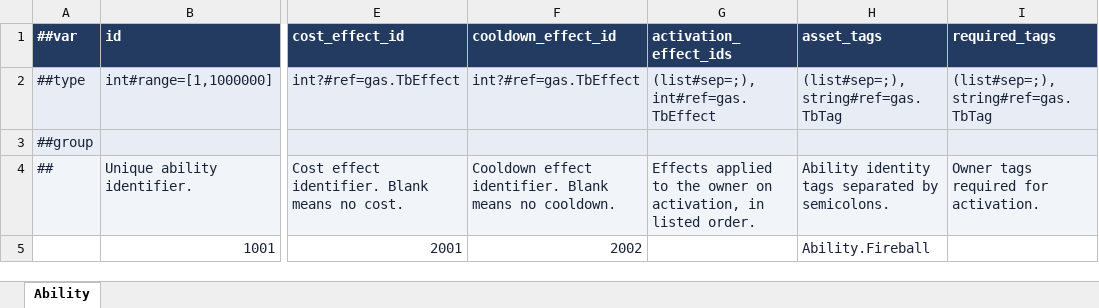
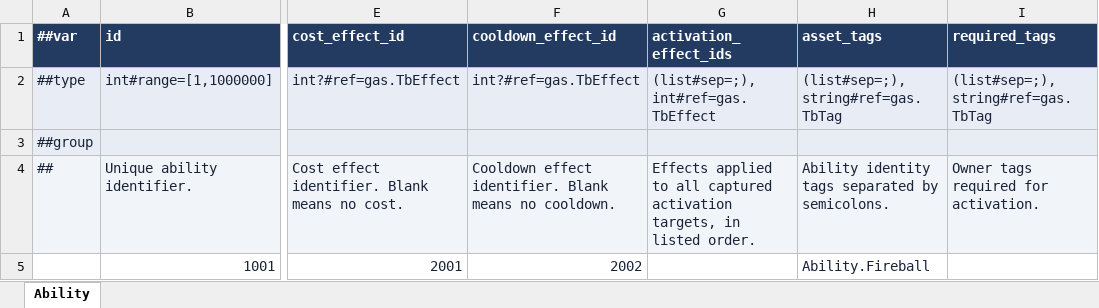
Before and after one commit to JiLingXiaoBai/bevy_gas, an Excel workbook: config/tables/gas.ability.xlsx, sheet Ability, drawn as a sheet; only a part is shown, gaps mark what is left out; values as stored, in another font and other column widths than the file's, no borders; the diff names each change by its address in the sheet, - before the commit and + after, or states it on an @@ line.

Commit message:
fix(config): correct activation effect target description

```diff
--- a/config/tables/gas.ability.xlsx (sheet Ability)
+++ b/config/tables/gas.ability.xlsx (sheet Ability)
-G4 (activation_effect_ids): …applied to the owner on activation, in listed…
+G4 (activation_effect_ids): …applied to all captured activation targets, in listed…
```
